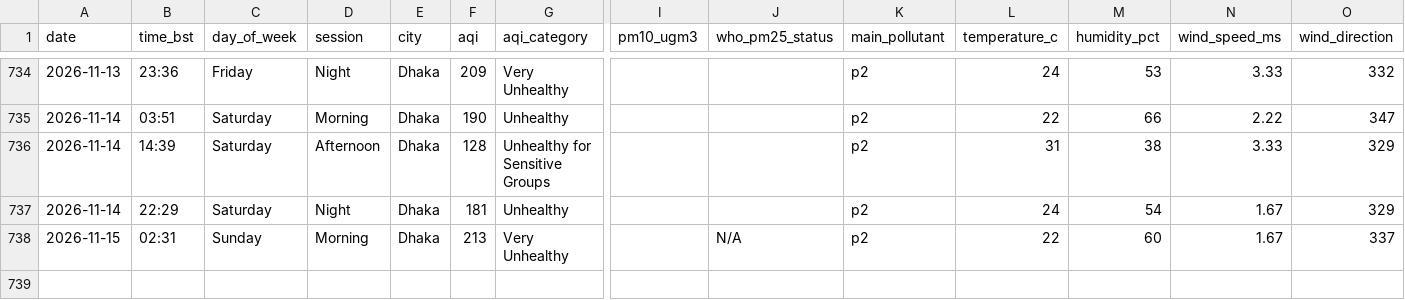
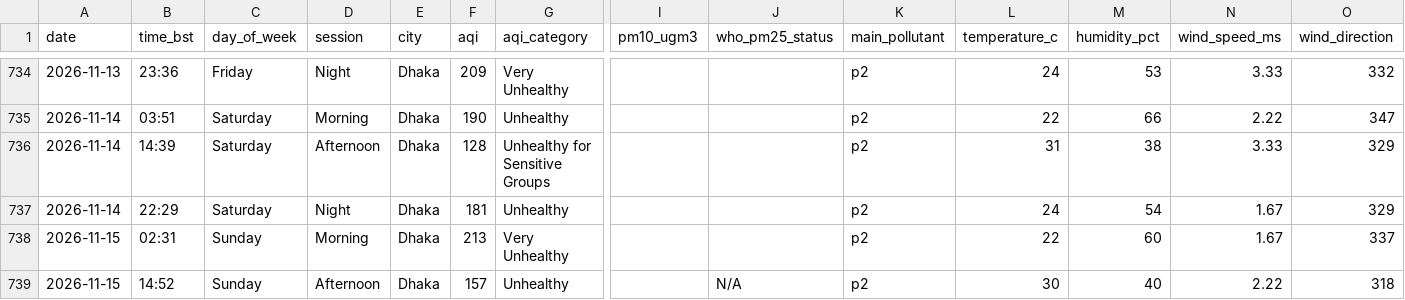
Before and after one commit to tahira489/bangladesh-air-quality, a CSV file: dhaka_air_quality.csv, drawn as a sheet; only a part is shown, gaps mark what is left out; rows hold the shown columns only; the diff names each change by its address in the sheet, - before the commit and + after, or states it on an @@ line.

```diff
--- a/dhaka_air_quality.csv
+++ b/dhaka_air_quality.csv
-J738 (who_pm25_status): N/A
+J738 (who_pm25_status): (empty)
+row 739: 2026-11-15 | 14:52 | Sunday | Afternoon | Dhaka | 157 | Unhealthy |  | N/A | p2 | 30 | 40 | 2.22 | 318
```
